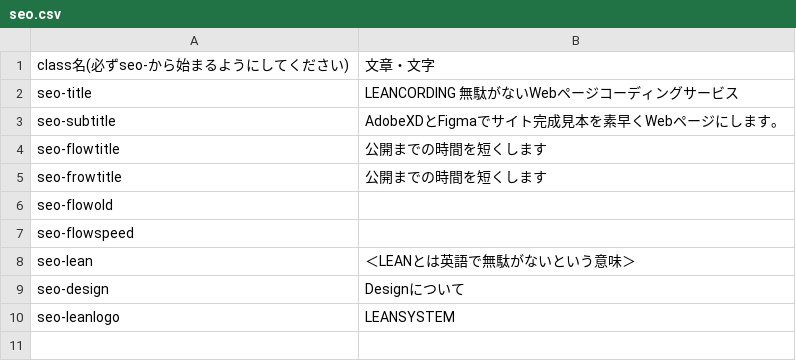
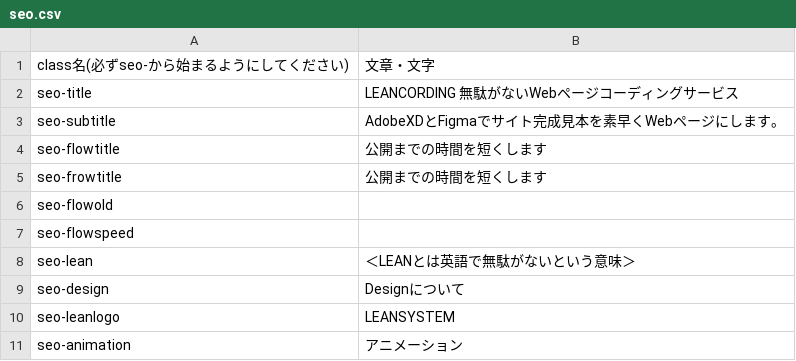
Before and after one commit to W-Nabe/AnimaHTMLFixer, a CSV file: anima/config/seo.csv, drawn as a sheet.

```diff
--- a/anima/config/seo.csv
+++ b/anima/config/seo.csv
@@ -10 +10,2 @@ seo-design,Designについて
 seo-leanlogo,LEANSYSTEM
+seo-animation,アニメーション
```
Also changed, not shown: 27 other files.
